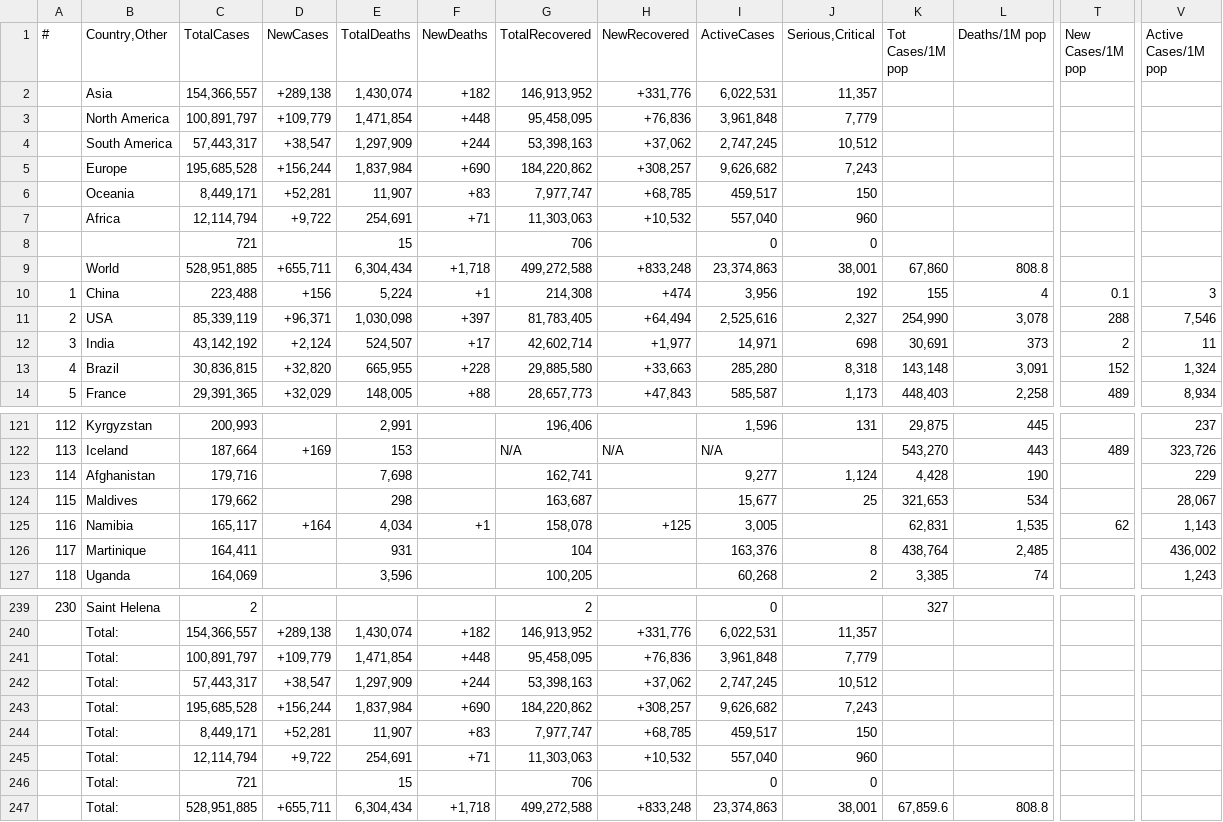
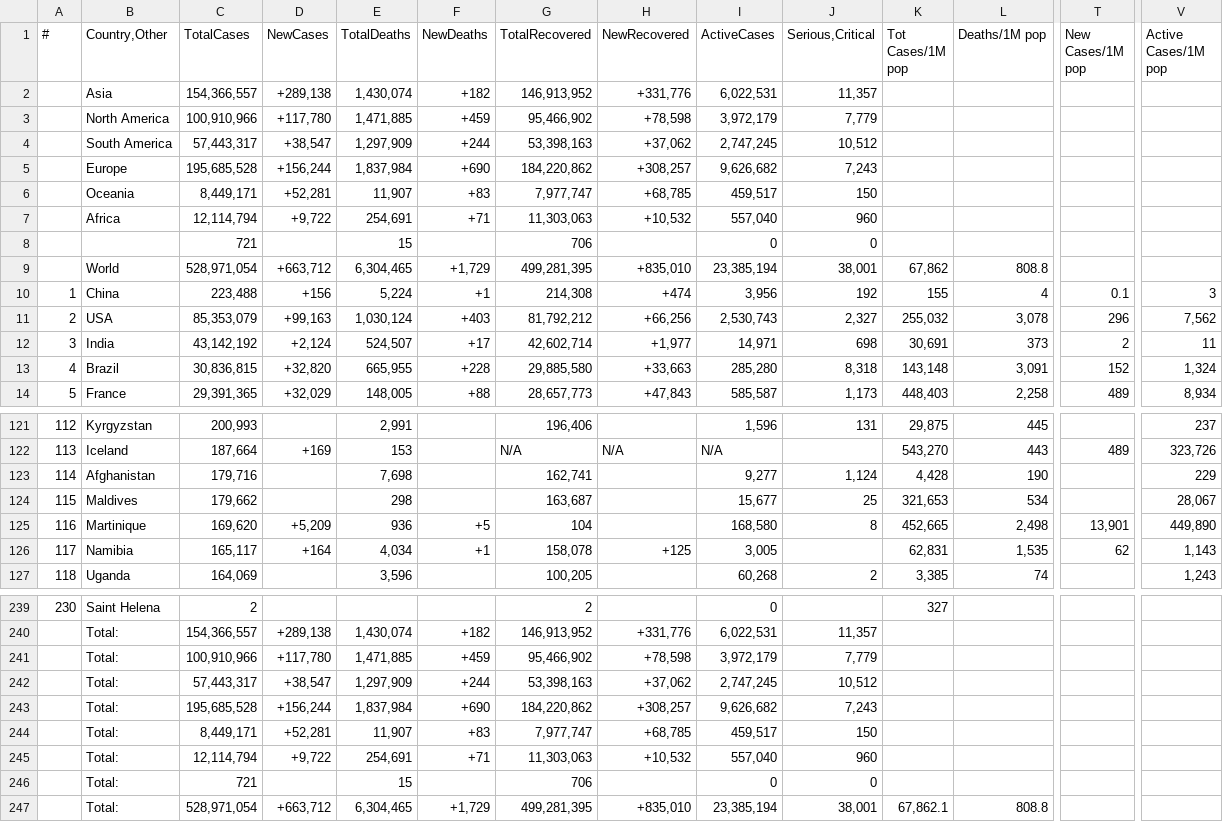
Before and after one commit to Covid-Data-API/Worldometer-Covid-Data-API, a CSV file: Table3.csv, drawn as a sheet; only a part is shown, gaps mark what is left out; removed rows and columns are numbered as before the commit, all else as after; rows hold the shown columns only; the diff names each change by its address in the sheet, - before the commit and + after, or states it on an @@ line.

```diff
--- a/Table3.csv
+++ b/Table3.csv
-row 3:  | North America | 100,891,797 | +109,779 | 1,471,854 | +448 | 95,458,095 | +76,836 | 3,961,848 | 7,779
+row 3:  | North America | 100,910,966 | +117,780 | 1,471,885 | +459 | 95,466,902 | +78,598 | 3,972,179 | 7,779
-row 9:  | World | 528,951,885 | +655,711 | 6,304,434 | +1,718 | 499,272,588 | +833,248 | 23,374,863 | 38,001 | 67,860 | 808.8
+row 9:  | World | 528,971,054 | +663,712 | 6,304,465 | +1,729 | 499,281,395 | +835,010 | 23,385,194 | 38,001 | 67,862 | 808.8
-C11 (TotalCases): 85,339,119
+C11 (TotalCases): 85,353,079
-D11 (NewCases): +96,371
+D11 (NewCases): +99,163
-E11 (TotalDeaths): 1,030,098
+E11 (TotalDeaths): 1,030,124
-F11 (NewDeaths): +397
+F11 (NewDeaths): +403
-G11 (TotalRecovered): 81,783,405
+G11 (TotalRecovered): 81,792,212
-H11 (NewRecovered): +64,494
+H11 (NewRecovered): +66,256
-I11 (ActiveCases): 2,525,616
+I11 (ActiveCases): 2,530,743
-K11 (Tot Cases/1M pop): 254,990
+K11 (Tot Cases/1M pop): 255,032
-T11 (New Cases/1M pop): 288
+T11 (New Cases/1M pop): 296
-V11 (Active Cases/1M pop): 7,546
+V11 (Active Cases/1M pop): 7,562
+row 125: 116 | Martinique | 169,620 | +5,209 | 936 | +5 | 104 |  | 168,580 | 8 | 452,665 | 2,498 | 13,901 | 449,890
-A126 (#): 116
+A126 (#): 117
-row 126: 117 | Martinique | 164,411 |  | 931 |  | 104 |  | 163,376 | 8 | 438,764 | 2,485 |  | 436,002
-row 241:  | Total: | 100,891,797 | +109,779 | 1,471,854 | +448 | 95,458,095 | +76,836 | 3,961,848 | 7,779
+row 241:  | Total: | 100,910,966 | +117,780 | 1,471,885 | +459 | 95,466,902 | +78,598 | 3,972,179 | 7,779
-row 247:  | Total: | 528,951,885 | +655,711 | 6,304,434 | +1,718 | 499,272,588 | +833,248 | 23,374,863 | 38,001 | 67,859.6 | 808.8
+row 247:  | Total: | 528,971,054 | +663,712 | 6,304,465 | +1,729 | 499,281,395 | +835,010 | 23,385,194 | 38,001 | 67,862.1 | 808.8
```
Also changed, not shown: Table1.csv, Table2.csv.
